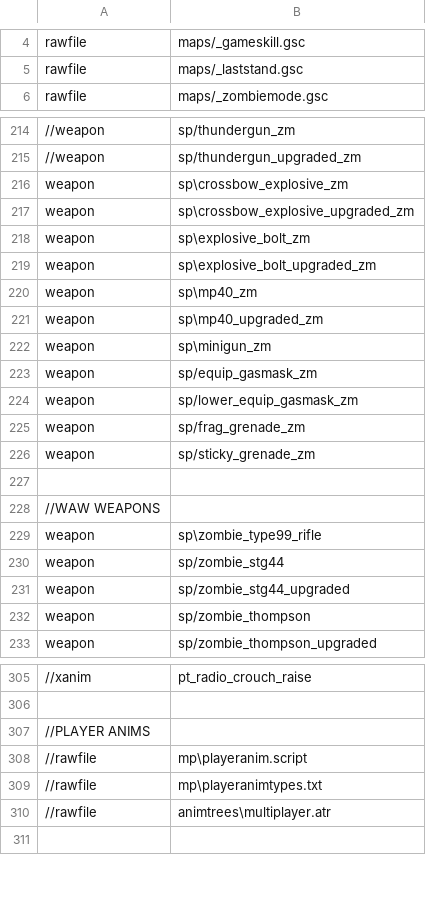
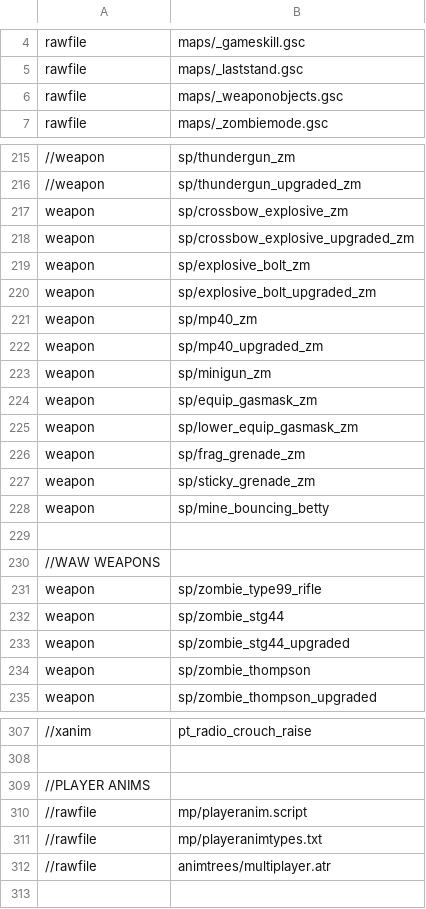
Before and after one commit to Jbleezy/BO1-Reimagined, a CSV file: mod.csv, drawn as a sheet; only a part is shown, gaps mark what is left out; addresses are those after the commit; the diff covers the shown part only; the diff names each change by its address in the sheet, - before the commit and + after, or states it on an @@ line.

Commit message:
Sickle melee sounds, Meat bounce fix, Betty change
Added Sickle melee sounds to weapon file

Fixed how the meat powerup bounces

Bouncing betty pickup is now done from weapon file

Fixed a bug where players rarely couldn't switch weapons after grabbing
a weapon powerup

Mines can now be picked up while pressing the melee button

Removed unnecessary code

```diff
--- a/mod.csv
+++ b/mod.csv
+row 6: rawfile | maps/_weaponobjects.gsc
-B217: sp\crossbow_explosive_zm
+B217: sp/crossbow_explosive_zm
-B218: sp\crossbow_explosive_upgraded_zm
+B218: sp/crossbow_explosive_upgraded_zm
-B219: sp\explosive_bolt_zm
+B219: sp/explosive_bolt_zm
-B220: sp\explosive_bolt_upgraded_zm
+B220: sp/explosive_bolt_upgraded_zm
-B221: sp\mp40_zm
+B221: sp/mp40_zm
-B222: sp\mp40_upgraded_zm
+B222: sp/mp40_upgraded_zm
-B223: sp\minigun_zm
+B223: sp/minigun_zm
+row 228: weapon | sp/mine_bouncing_betty
-B231: sp\zombie_type99_rifle
+B231: sp/zombie_type99_rifle
-B310: mp\playeranim.script
+B310: mp/playeranim.script
-B311: mp\playeranimtypes.txt
+B311: mp/playeranimtypes.txt
-B312: animtrees\multiplayer.atr
+B312: animtrees/multiplayer.atr
```
Also changed, not shown: 1 moved row and 1 edited cell elsewhere in this file, 13 other files.
